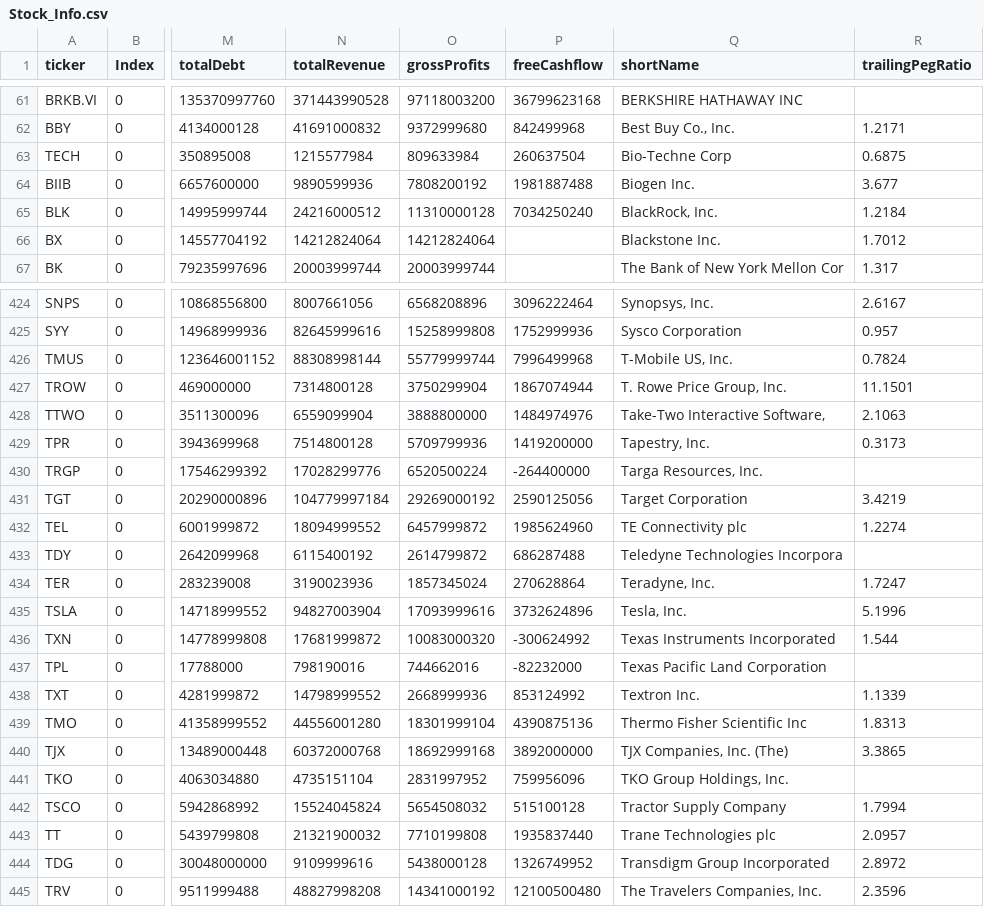
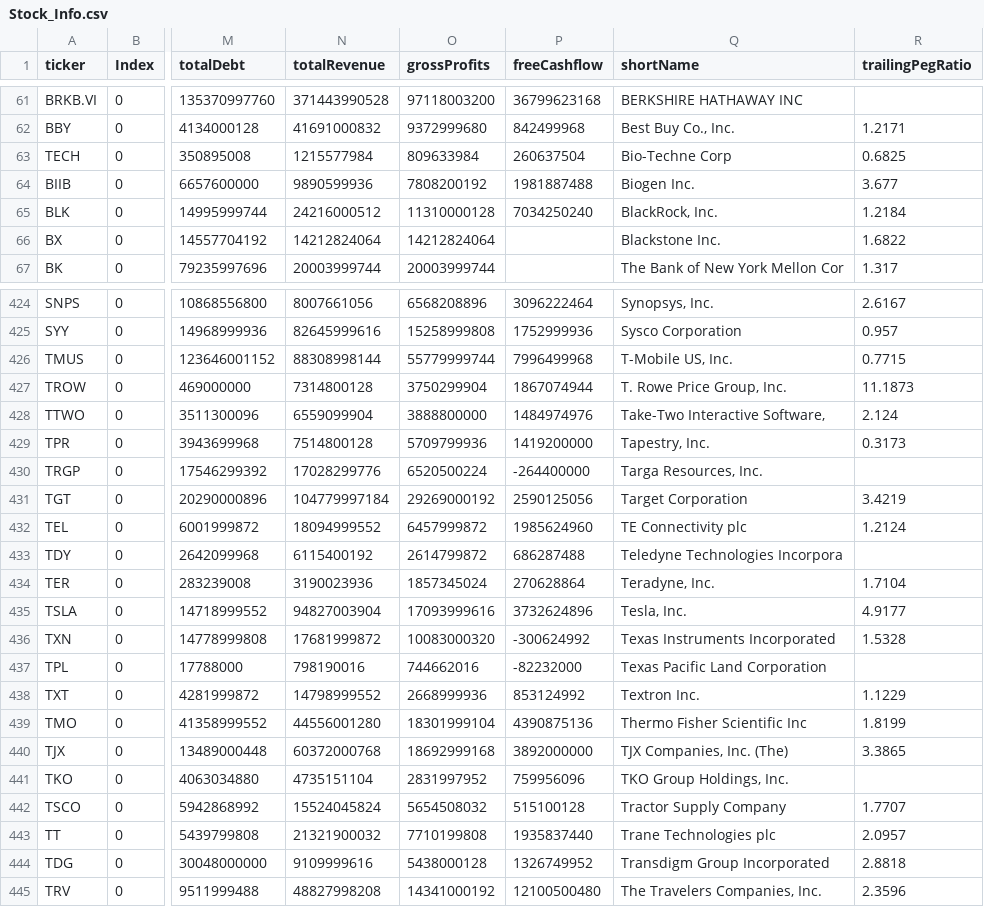
Before and after one commit to fcesterbics/Data_Stock, a CSV file: Stock_Info.csv, drawn as a sheet; only a part is shown, gaps mark what is left out; the diff covers the shown part only; the diff names each change by its address in the sheet, - before the commit and + after, or states it on an @@ line.

```diff
--- a/Stock_Info.csv
+++ b/Stock_Info.csv
-R63 (trailingPegRatio): 0.6875
+R63 (trailingPegRatio): 0.6825
-R66 (trailingPegRatio): 1.7012
+R66 (trailingPegRatio): 1.6822
-R426 (trailingPegRatio): 0.7824
+R426 (trailingPegRatio): 0.7715
-R427 (trailingPegRatio): 11.1501
+R427 (trailingPegRatio): 11.1873
-R428 (trailingPegRatio): 2.1063
+R428 (trailingPegRatio): 2.124
-R432 (trailingPegRatio): 1.2274
+R432 (trailingPegRatio): 1.2124
-R434 (trailingPegRatio): 1.7247
+R434 (trailingPegRatio): 1.7104
-R435 (trailingPegRatio): 5.1996
+R435 (trailingPegRatio): 4.9177
-R436 (trailingPegRatio): 1.544
+R436 (trailingPegRatio): 1.5328
-R438 (trailingPegRatio): 1.1339
+R438 (trailingPegRatio): 1.1229
-R439 (trailingPegRatio): 1.8313
+R439 (trailingPegRatio): 1.8199
-R442 (trailingPegRatio): 1.7994
+R442 (trailingPegRatio): 1.7707
-R444 (trailingPegRatio): 2.8972
+R444 (trailingPegRatio): 2.8818
```
Also changed, not shown: 51 edited cells elsewhere in this file.
